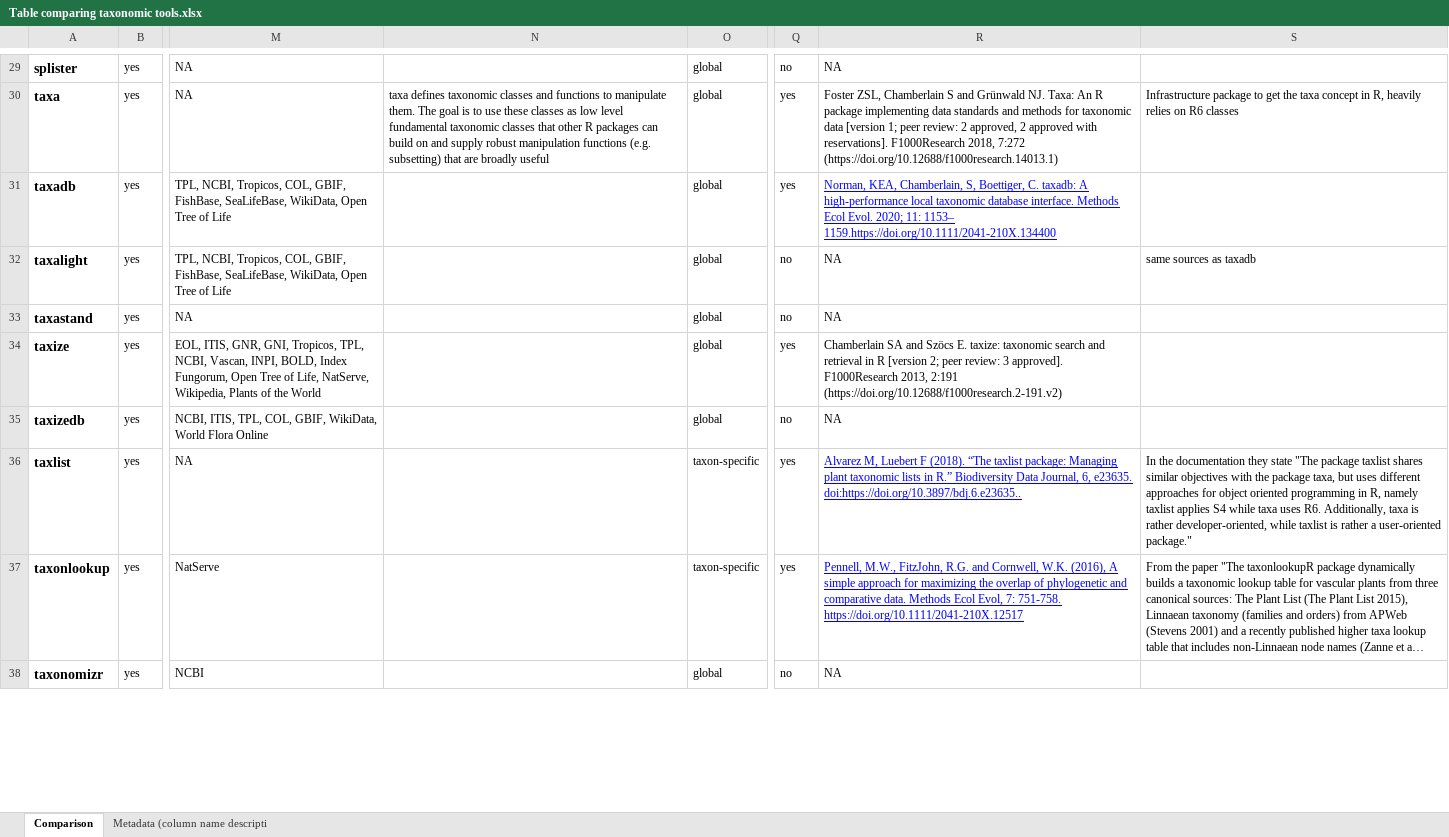
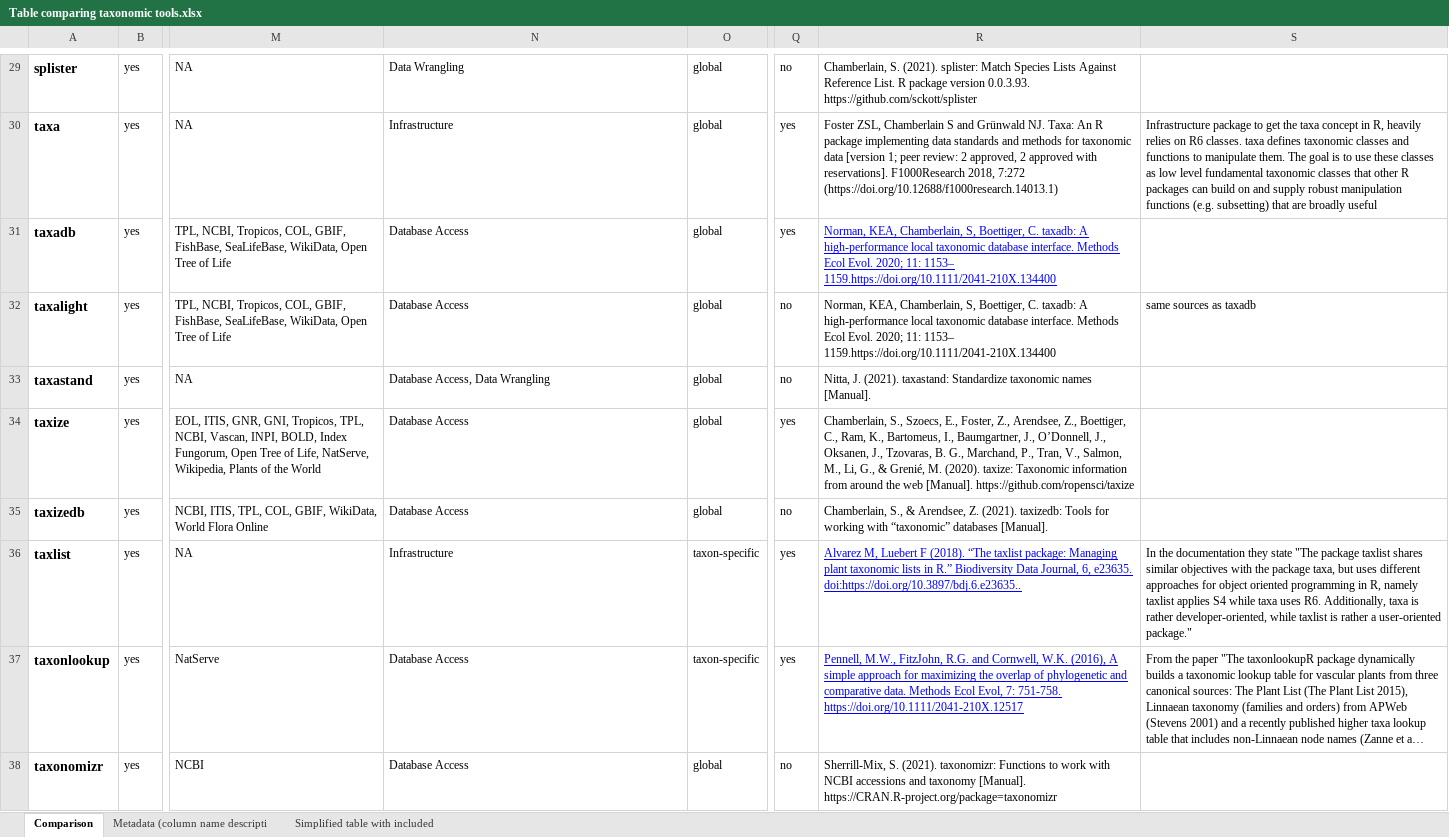
Before and after one commit to Rekyt/taxo_harmonization, an Excel workbook: data_raw/Table comparing taxonomic tools.xlsx, sheet Comparison, drawn as a sheet; only a part is shown, gaps mark what is left out; long unchanged cells end in …; values as stored, in another font and other column widths than the file's, no borders; charts and pictures and table styles not drawn; the diff covers the shown part only; the diff names each change by its address in the sheet, - before the commit and + after, or states it on an @@ line.

Commit message:
Update table with complete references and categories

```diff
--- a/data_raw/Table comparing taxonomic tools.xlsx (sheet Comparison)
+++ b/data_raw/Table comparing taxonomic tools.xlsx (sheet Comparison)
+sheet tab: Simplified table with included
-N29: (empty)
+N29: Data Wrangling
-R29: NA
+R29: Chamberlain, S. (2021). splister: Match Species Lists Against Reference List. R package version 0.0.3.93. https://github.com/sckott/splister
-N30: taxa defines taxonomic classes and functions to manipulate them. The goal is to use these classes as low level fundamental taxonomic classes that other R packages can build on and supply robust manipulation functions (e.g. subsetting) that are broadly useful
+N30: Infrastructure
-S30: …on R6 classes
+S30: …on R6 classes. taxa defines taxonomic classes and functions to manipulate them. The goal is to use these classes as low level fundamental taxonomic classes that other R packages can build on and supply robust manipulation functions (e.g. subsetting) that are broadly useful
-N31:N32: (empty)
+N31:N32: Database Access
-R32: NA
+R32: Norman, KEA, Chamberlain, S, Boettiger, C. taxadb: A high‐performance local taxonomic database interface. Methods Ecol Evol. 2020; 11: 1153– 1159.https://doi.org/10.1111/2041-210X.134400
-N33: (empty)
+N33: Database Access, Data Wrangling
-R33: NA
+R33: Nitta, J. (2021). taxastand: Standardize taxonomic names [Manual].
-N34:N35: (empty)
+N34:N35: Database Access
-R34: Chamberlain SA and Szöcs E. taxize: taxonomic search and retrieval in R [version 2; peer review: 3 approved]. F1000Research 2013, 2:191 (https://doi.org/10.12688/f1000research.2-191.v2)
+R34: Chamberlain, S., Szoecs, E., Foster, Z., Arendsee, Z., Boettiger, C., Ram, K., Bartomeus, I., Baumgartner, J., O’Donnell, J., Oksanen, J., Tzovaras, B. G., Marchand, P., Tran, V., Salmon, M., Li, G., & Grenié, M. (2020). taxize: Taxonomic information from around the web [Manual]. https://github.com/ropensci/taxize
-R35: NA
+R35: Chamberlain, S., & Arendsee, Z. (2021). taxizedb: Tools for working with “taxonomic” databases [Manual].
-N36: (empty)
+N36: Infrastructure
-N37:N38: (empty)
+N37:N38: Database Access
-R38: NA
+R38: Sherrill-Mix, S. (2021). taxonomizr: Functions to work with NCBI accessions and taxonomy [Manual]. https://CRAN.R-project.org/package=taxonomizr
```
Also changed, not shown: 71 edited cells and cell formats elsewhere in this sheet, charts or pictures.
